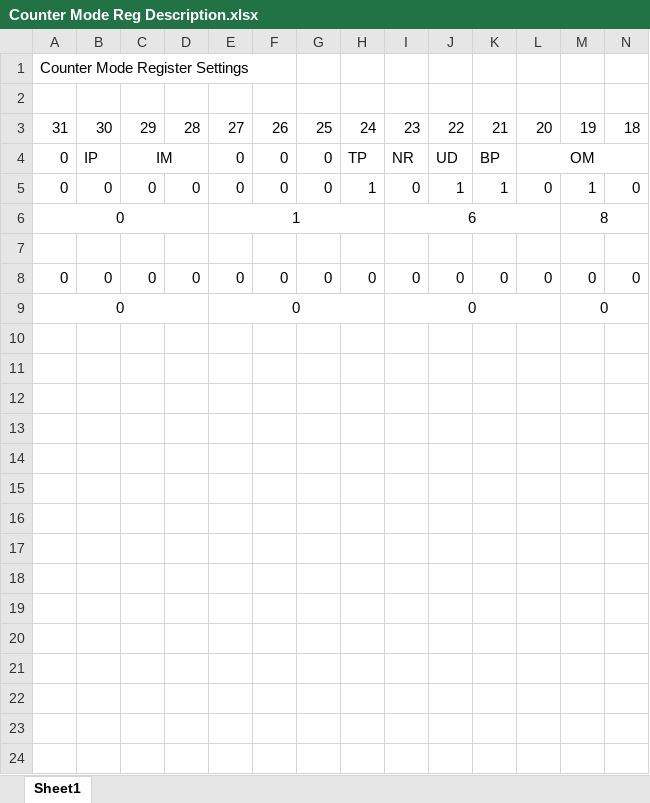
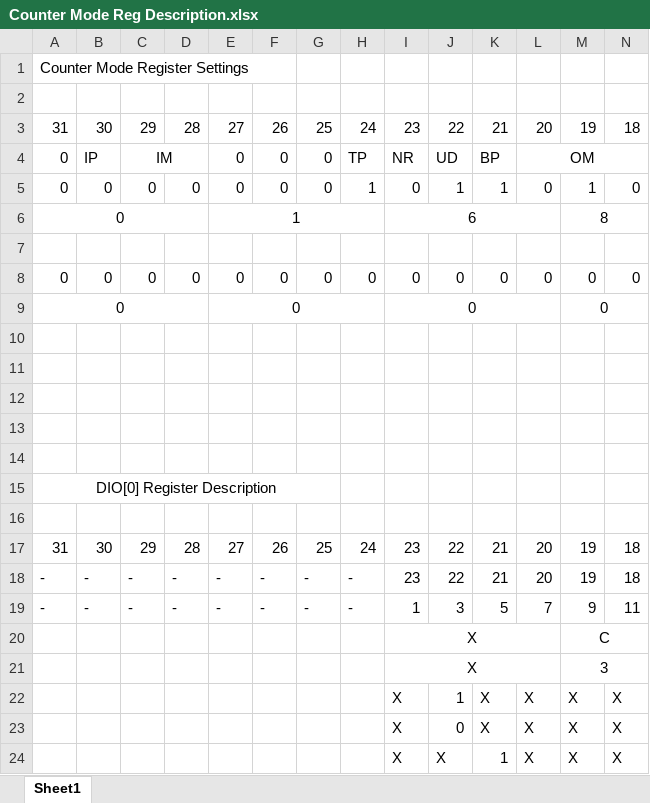
Before and after one commit to brandendriver/Capstone2015, an Excel workbook: Software/Regiser Descriptions/Counter Mode Reg Description.xlsx, sheet Sheet1, drawn as a sheet; only a part is shown; values as stored, in another font and other column widths than the file's, no borders; rows hold the shown columns only; the diff names each change by its address in the sheet, - before the commit and + after, or states it on an @@ line.

```diff
--- a/Software/Regiser Descriptions/Counter Mode Reg Description.xlsx (sheet Sheet1)
+++ b/Software/Regiser Descriptions/Counter Mode Reg Description.xlsx (sheet Sheet1)
+row 10: (empty)
+row 11: (empty)
+row 12: (empty)
+row 13: (empty)
+row 14: (empty)
+row 15: DIO[0] Register Description
+row 16: (empty)
+row 17: 31 | 30 | 29 | 28 | 27 | 26 | 25 | 24 | 23 | 22 | 21 | 20 | 19 | 18
+row 18: - | - | - | - | - | - | - | - | 23 | 22 | 21 | 20 | 19 | 18
+row 19: - | - | - | - | - | - | - | - | 1 | 3 | 5 | 7 | 9 | 11
+row 20:  |  |  |  |  |  |  |  | X |  |  |  | C
+row 21:  |  |  |  |  |  |  |  | X |  |  |  | 3
+row 22:  |  |  |  |  |  |  |  | X | 1 | X | X | X | X
+row 23:  |  |  |  |  |  |  |  | X | 0 | X | X | X | X
+row 24:  |  |  |  |  |  |  |  | X | X | 1 | X | X | X
```
Also changed, not shown: Software/Regiser Descriptions/Pin Assignments.xlsx, Testing/Calibration Testing/Calibration Values.xlsx, 8 other files.
